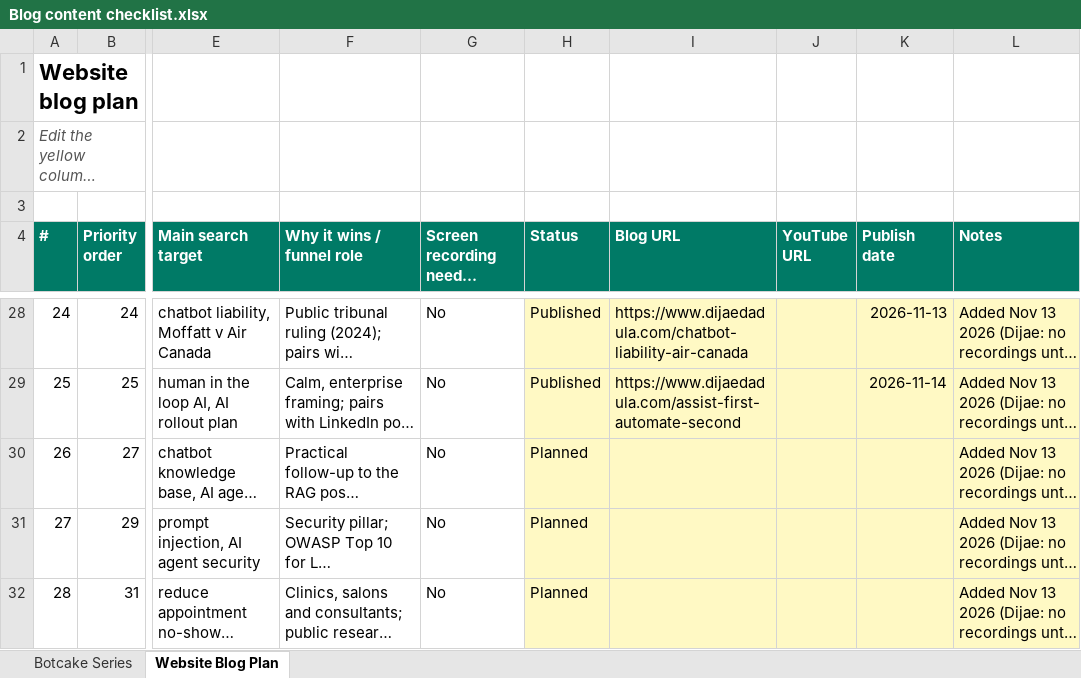
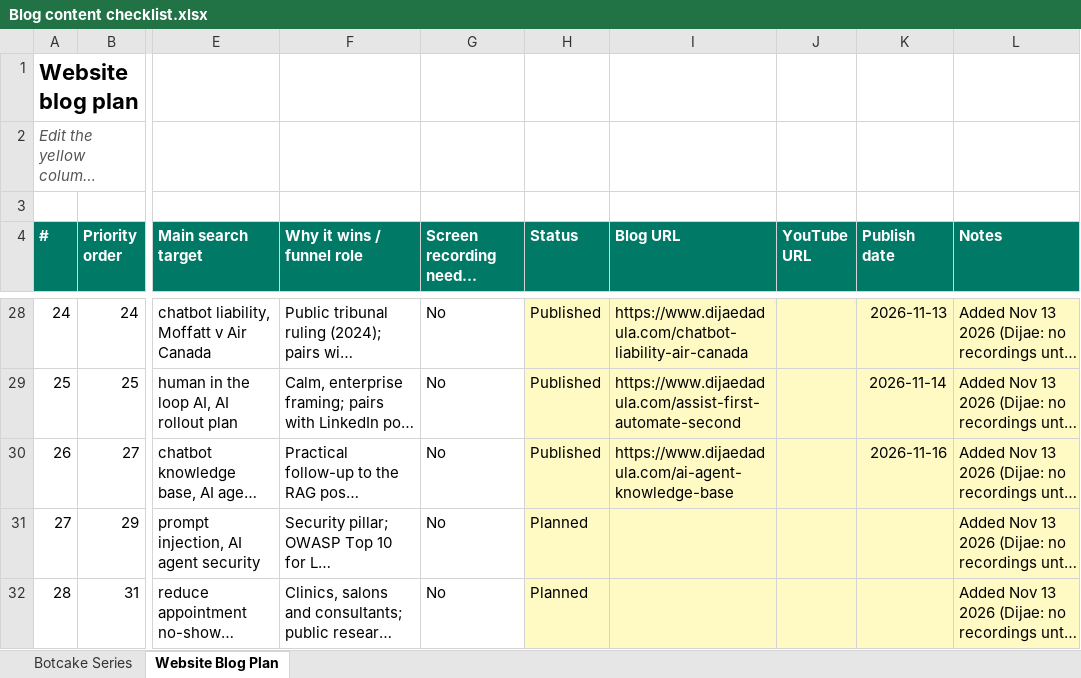
Before and after one commit to metalearnhub/ai-agents-masterclass, an Excel workbook: checklist/Blog content checklist.xlsx, sheet Website Blog Plan, drawn as a sheet; only a part is shown, gaps mark what is left out; long unchanged cells end in …; values as stored, in another font and other column widths than the file's, no borders; conditional formats not drawn; the diff names each change by its address in the sheet, - before the commit and + after, or states it on an @@ line.

```diff
--- a/checklist/Blog content checklist.xlsx (sheet Website Blog Plan)
+++ b/checklist/Blog content checklist.xlsx (sheet Website Blog Plan)
-H30 (Status): Planned
+H30 (Status): Published
-I30 (Blog URL): (empty)
+I30 (Blog URL): https://www.dijaedadula.com/ai-agent-knowledge-base
-K30 (Publish date): (empty)
+K30 (Publish date): 2026-11-16
```
Also changed, not shown: 11 other files.
